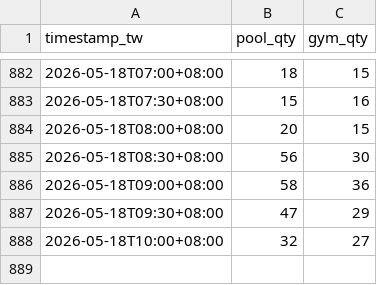
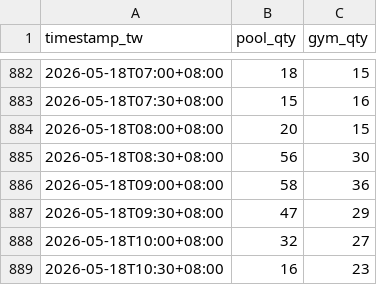
Before and after one commit to kerim/pool-tracker, a CSV file: data/occupancy.csv, drawn as a sheet; only a part is shown, gaps mark what is left out.

Commit message:
data: 2026-05-18T10:30+08:00,16,23

```diff
--- a/data/occupancy.csv
+++ b/data/occupancy.csv
@@ -888 +888,2 @@ timestamp_tw,pool_qty,gym_qty
 2026-05-18T10:00+08:00,32,27
+2026-05-18T10:30+08:00,16,23
```
